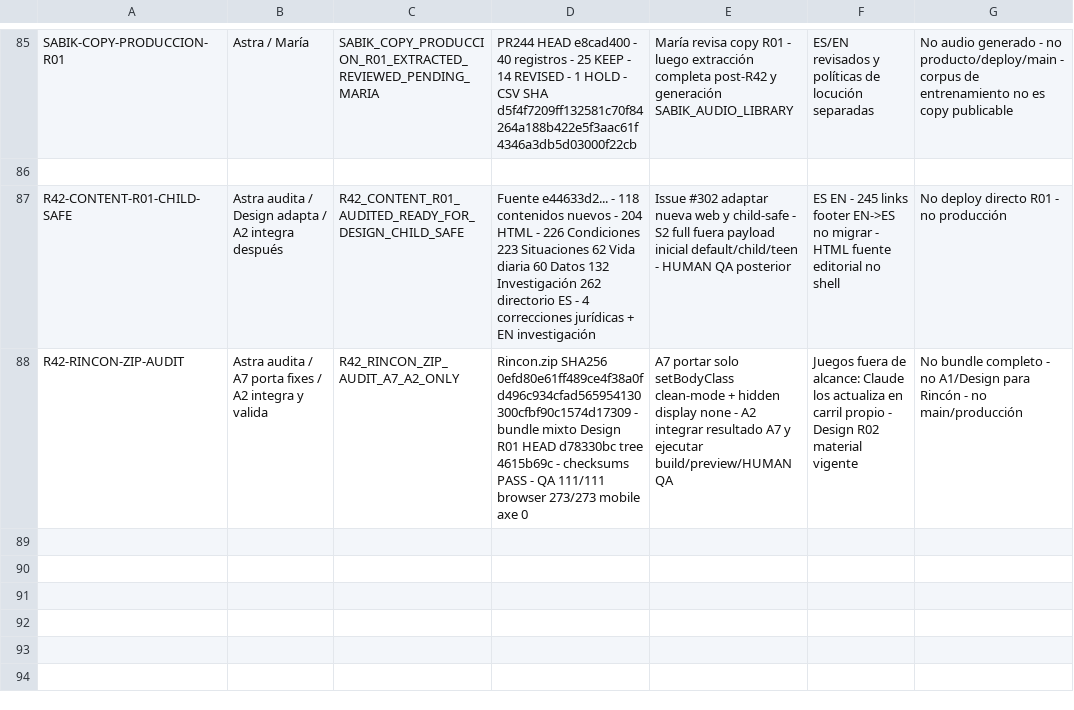
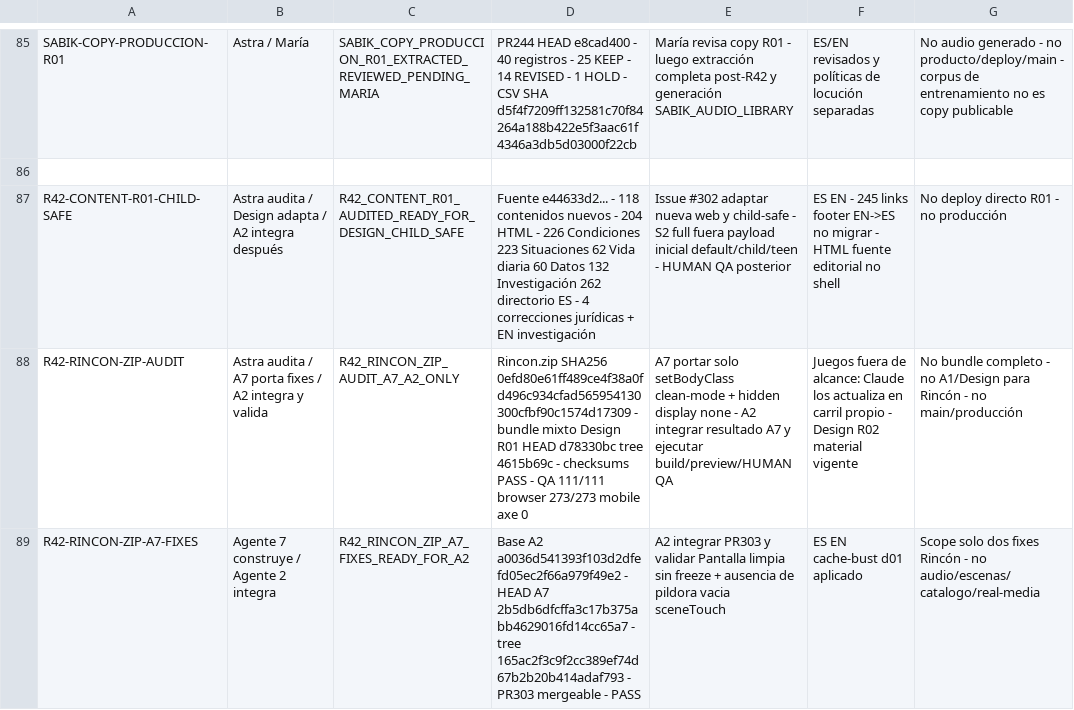
Before and after one commit to mruizwow-bit/irisgreen, a CSV file: COORDINACION_IRIS_GREEN/CONTROL/ESTADO_TRABAJOS.csv, drawn as a sheet; only a part is shown, gaps mark what is left out.

Commit message:
R42 A7: sync Rincon.zip two-fix delivery

```diff
--- a/COORDINACION_IRIS_GREEN/CONTROL/ESTADO_TRABAJOS.csv
+++ b/COORDINACION_IRIS_GREEN/CONTROL/ESTADO_TRABAJOS.csv
@@ -88 +88,2 @@ R42-CONTENT-R01-CHILD-SAFE;Astra audita / Design adapta / A2 integra después;R4
 R42-RINCON-ZIP-AUDIT;Astra audita / A7 porta fixes / A2 integra y valida;R42_RINCON_ZIP_AUDIT_A7_A2_ONLY;Rincon.zip SHA256 0efd80e61ff489ce4f38a0fd496c934cfad565954130300cfbf90c1574d17309 - bundle mixto Design R01 HEAD d78330bc tree 4615b69c - checksums PASS - QA 111/111 browser 273/273 mobile axe 0;A7 portar solo setBodyClass clean-mode + hidden display none - A2 integrar resultado A7 y ejecutar build/preview/HUMAN QA;Juegos fuera de alcance: Claude los actualiza en carril propio - Design R02 material vigente;No bundle completo - no A1/Design para Rincón - no main/producción
+R42-RINCON-ZIP-A7-FIXES;Agente 7 construye / Agente 2 integra;R42_RINCON_ZIP_A7_FIXES_READY_FOR_A2;Base A2 a0036d541393f103d2dfefd05ec2f66a979f49e2 - HEAD A7 2b5db6dfcffa3c17b375abb4629016fd14cc65a7 - tree 165ac2f3c9f2cc389ef74d67b2b20b414adaf793 - PR303 mergeable - PASS;A2 integrar PR303 y validar Pantalla limpia sin freeze + ausencia de pildora vacia sceneTouch;ES EN cache-bust d01 aplicado;Scope solo dos fixes Rincón - no audio/escenas/catalogo/real-media
```
